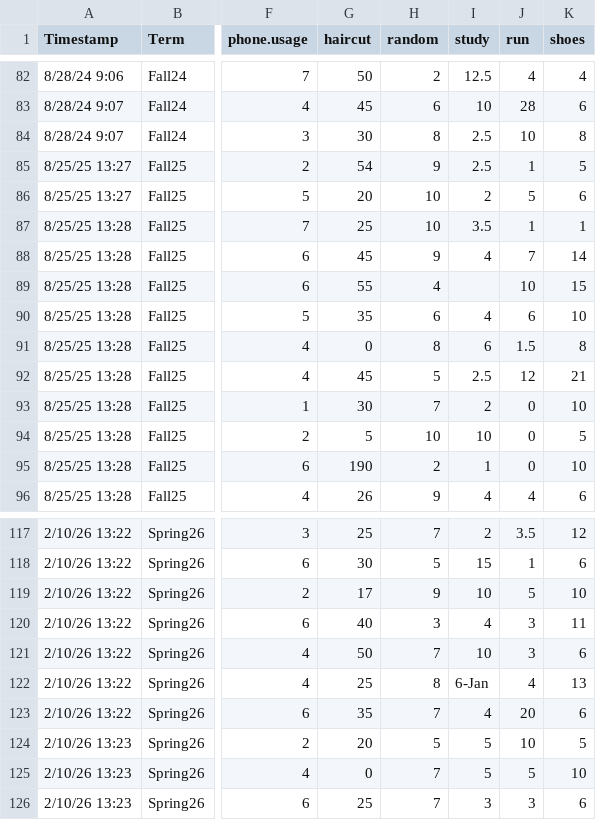
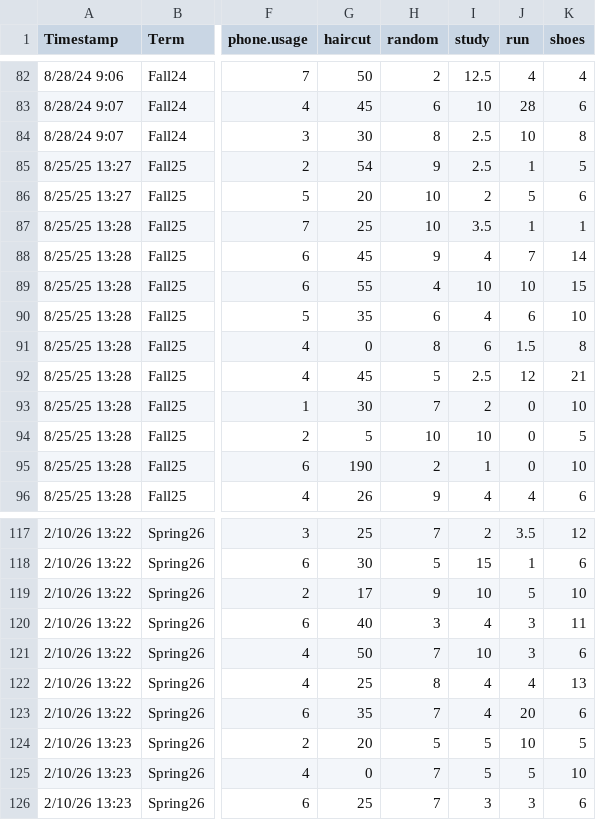
Before and after one commit to mphitchman/stats, a CSV file: data/student_surveys.csv, drawn as a sheet; only a part is shown, gaps mark what is left out; the diff names each change by its address in the sheet, - before the commit and + after, or states it on an @@ line.

Commit message:
clean sleep column

```diff
--- a/data/student_surveys.csv
+++ b/data/student_surveys.csv
-I89 (study): (empty)
+I89 (study): 10
-I122 (study): 6-Jan
+I122 (study): 4
```
